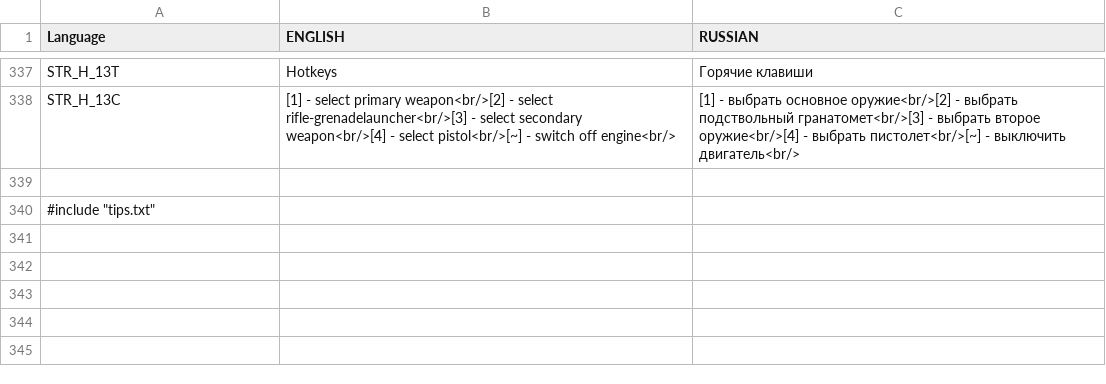
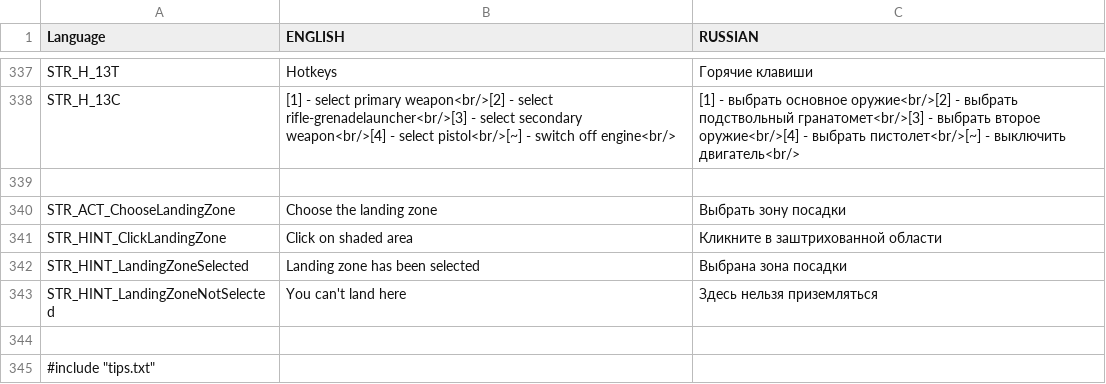
Before and after one commit to hia3/FT-2, a CSV file: stringtable.csv, drawn as a sheet; only a part is shown, gaps mark what is left out.

Commit message:
new landing procedure

```diff
--- a/stringtable.csv
+++ b/stringtable.csv
@@ -339,2 +339,7 @@ STR_H_13C,"[1] - select primary weapon<br/>[2] - select rifle-grenadelauncher<br
 
+STR_ACT_СhooseLandingZone,"Сhoose the landing zone","Выбрать зону посадки"
+STR_HINT_ClickLandingZone,"Click on shaded area","Кликните в заштрихованной области"
+STR_HINT_LandingZoneSelected,"Landing zone has been selected","Выбрана зона посадки"
+STR_HINT_LandingZoneNotSelected,"You can't land here","Здесь нельзя приземляться"
+
 #include "tips.txt"
```
Also changed, not shown: 4 other files.
